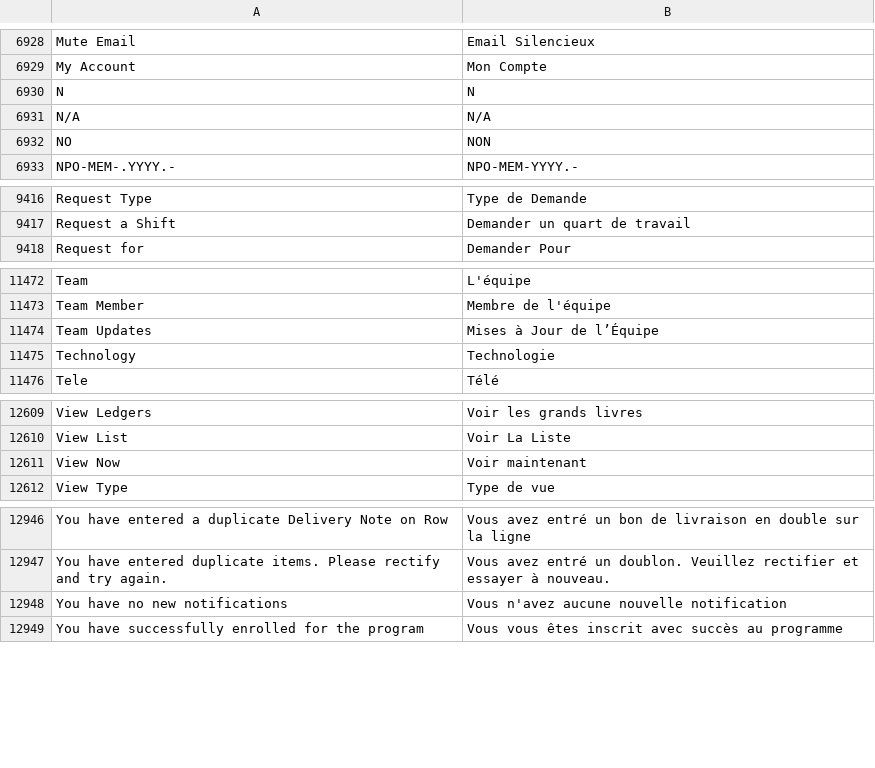
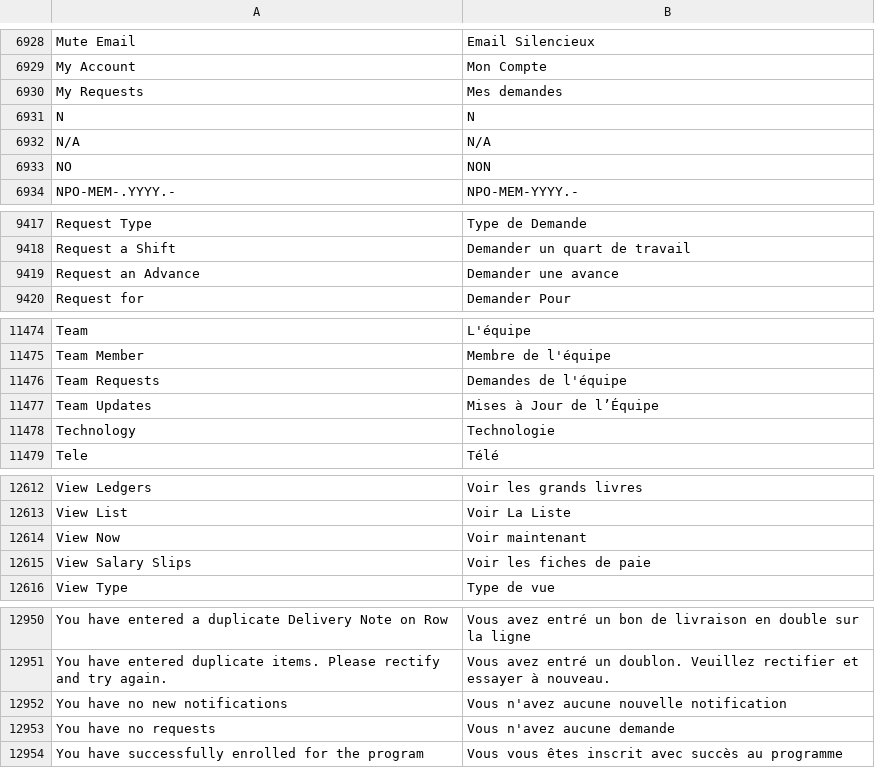
Before and after one commit to Patrickleondev/kya_hr, a CSV file: kya_hr/translations/fr.csv, drawn as a sheet; only a part is shown, gaps mark what is left out.

Commit message:
fix: translate missing PWA terms (Advances, Salary Slips, Requests)

```diff
--- a/kya_hr/translations/fr.csv
+++ b/kya_hr/translations/fr.csv
@@ -6929,2 +6929,3 @@
 "My Account","Mon Compte"
+"My Requests","Mes demandes"
 "N","N"
@@ -9417,2 +9418,3 @@
 "Request a Shift","Demander un quart de travail"
+"Request an Advance","Demander une avance"
 "Request for","Demander Pour"
@@ -11473,2 +11475,3 @@
 "Team Member","Membre de l'équipe"
+"Team Requests","Demandes de l'équipe"
 "Team Updates","Mises à Jour de l’Équipe"
@@ -12611,2 +12614,3 @@
 "View Now","Voir maintenant"
+"View Salary Slips","Voir les fiches de paie"
 "View Type","Type de vue"
@@ -12948,2 +12952,3 @@
 "You have no new notifications","Vous n'avez aucune nouvelle notification"
+"You have no requests","Vous n'avez aucune demande"
 "You have successfully enrolled for the program","Vous vous êtes inscrit avec succès au programme"
```
